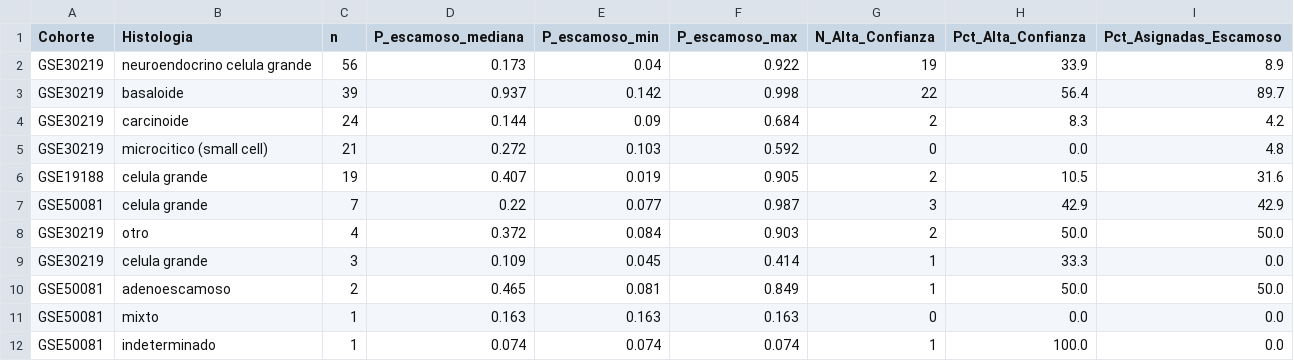
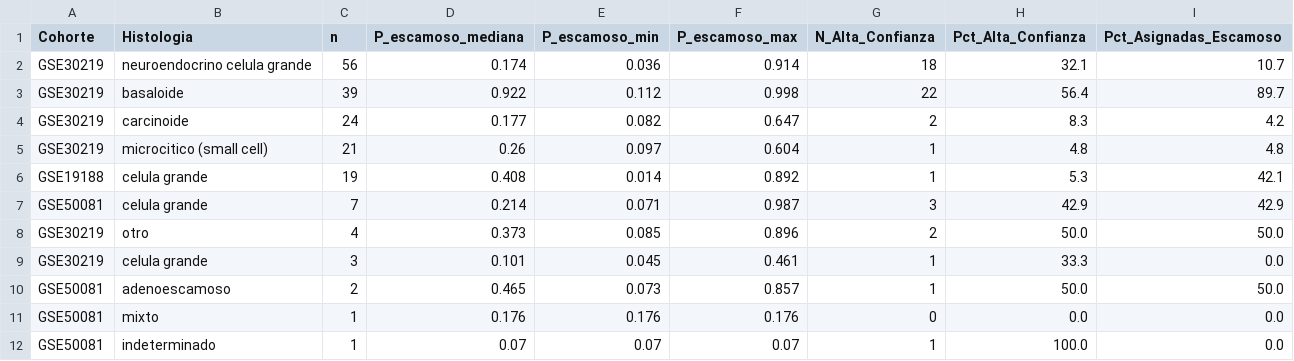
Before and after one commit to danitapiadiez-gif/TFM-Bioinformatica, a CSV file: SUBTIPO_CASOS_DIFICILES.csv, drawn as a sheet.

```diff
--- a/SUBTIPO_CASOS_DIFICILES.csv
+++ b/SUBTIPO_CASOS_DIFICILES.csv
@@ -1,12 +1,12 @@
 Cohorte,Histologia,n,P_escamoso_mediana,P_escamoso_min,P_escamoso_max,N_Alta_Confianza,Pct_Alta_Confianza,Pct_Asignadas_Escamoso
-GSE30219,neuroendocrino celula grande,56,0.173,0.04,0.922,19,33.9,8.9
-GSE30219,basaloide,39,0.937,0.142,0.998,22,56.4,89.7
-GSE30219,carcinoide,24,0.144,0.09,0.684,2,8.3,4.2
-GSE30219,microcitico (small cell),21,0.272,0.103,0.592,0,0.0,4.8
-GSE19188,celula grande,19,0.407,0.019,0.905,2,10.5,31.6
-GSE50081,celula grande,7,0.22,0.077,0.987,3,42.9,42.9
-GSE30219,otro,4,0.372,0.084,0.903,2,50.0,50.0
-GSE30219,celula grande,3,0.109,0.045,0.414,1,33.3,0.0
-GSE50081,adenoescamoso,2,0.465,0.081,0.849,1,50.0,50.0
-GSE50081,mixto,1,0.163,0.163,0.163,0,0.0,0.0
-GSE50081,indeterminado,1,0.074,0.074,0.074,1,100.0,0.0
+GSE30219,neuroendocrino celula grande,56,0.174,0.036,0.914,18,32.1,10.7
+GSE30219,basaloide,39,0.922,0.112,0.998,22,56.4,89.7
+GSE30219,carcinoide,24,0.177,0.082,0.647,2,8.3,4.2
+GSE30219,microcitico (small cell),21,0.26,0.097,0.604,1,4.8,4.8
+GSE19188,celula grande,19,0.408,0.014,0.892,1,5.3,42.1
+GSE50081,celula grande,7,0.214,0.071,0.987,3,42.9,42.9
+GSE30219,otro,4,0.373,0.085,0.896,2,50.0,50.0
+GSE30219,celula grande,3,0.101,0.045,0.461,1,33.3,0.0
+GSE50081,adenoescamoso,2,0.465,0.073,0.857,1,50.0,50.0
+GSE50081,mixto,1,0.176,0.176,0.176,0,0.0,0.0
+GSE50081,indeterminado,1,0.07,0.07,0.07,1,100.0,0.0
```
Also changed, not shown: COMPOSICION_SCORES_POR_MUESTRA.csv, COMPOSICION_VS_BIOLOGIA.csv, 41 other files.
